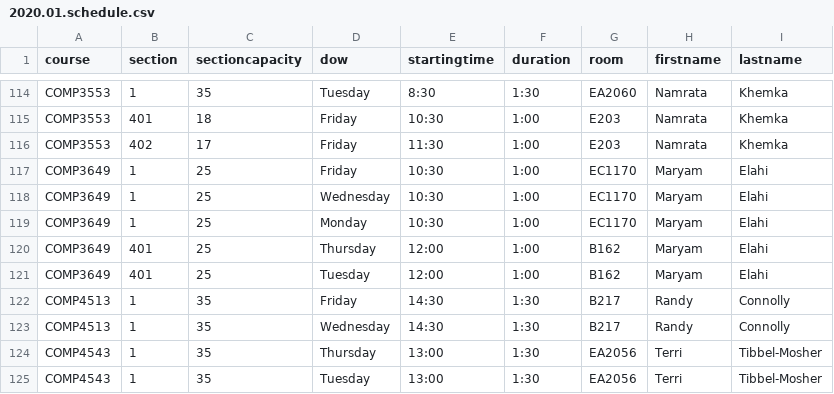
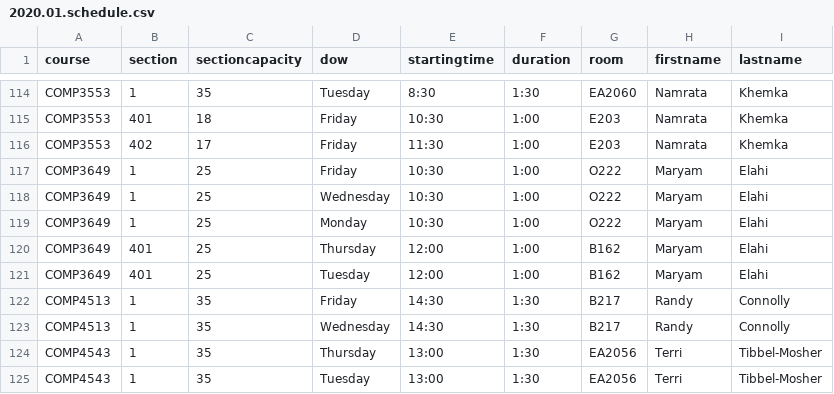
Before and after one commit to jpratt-mru/maco.calendar.datafiles, a CSV file: 2020.01.schedule.csv, drawn as a sheet; only a part is shown, gaps mark what is left out.

Commit message:
Change 3649 room.

```diff
--- a/2020.01.schedule.csv
+++ b/2020.01.schedule.csv
@@ -116,5 +116,5 @@ COMP3553,401,18,Friday,10:30,1:00,E203,Namrata,Khemka
 COMP3553,402,17,Friday,11:30,1:00,E203,Namrata,Khemka
-COMP3649,1,25,Friday,10:30,1:00,EC1170,Maryam,Elahi
-COMP3649,1,25,Wednesday,10:30,1:00,EC1170,Maryam,Elahi
-COMP3649,1,25,Monday,10:30,1:00,EC1170,Maryam,Elahi
+COMP3649,1,25,Friday,10:30,1:00,O222,Maryam,Elahi
+COMP3649,1,25,Wednesday,10:30,1:00,O222,Maryam,Elahi
+COMP3649,1,25,Monday,10:30,1:00,O222,Maryam,Elahi
 COMP3649,401,25,Thursday,12:00,1:00,B162,Maryam,Elahi
```
